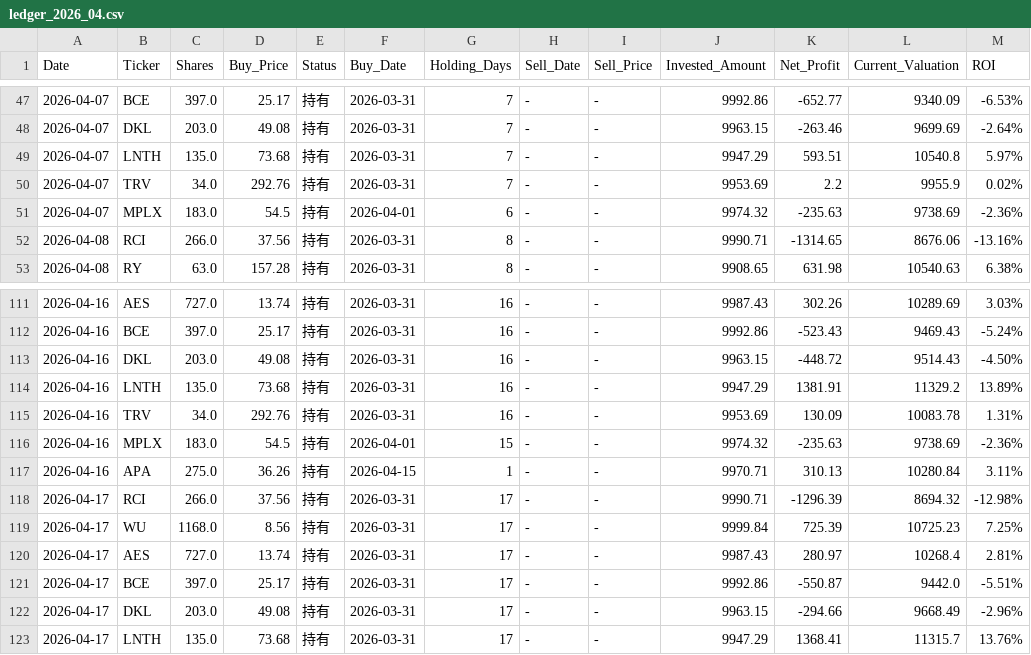
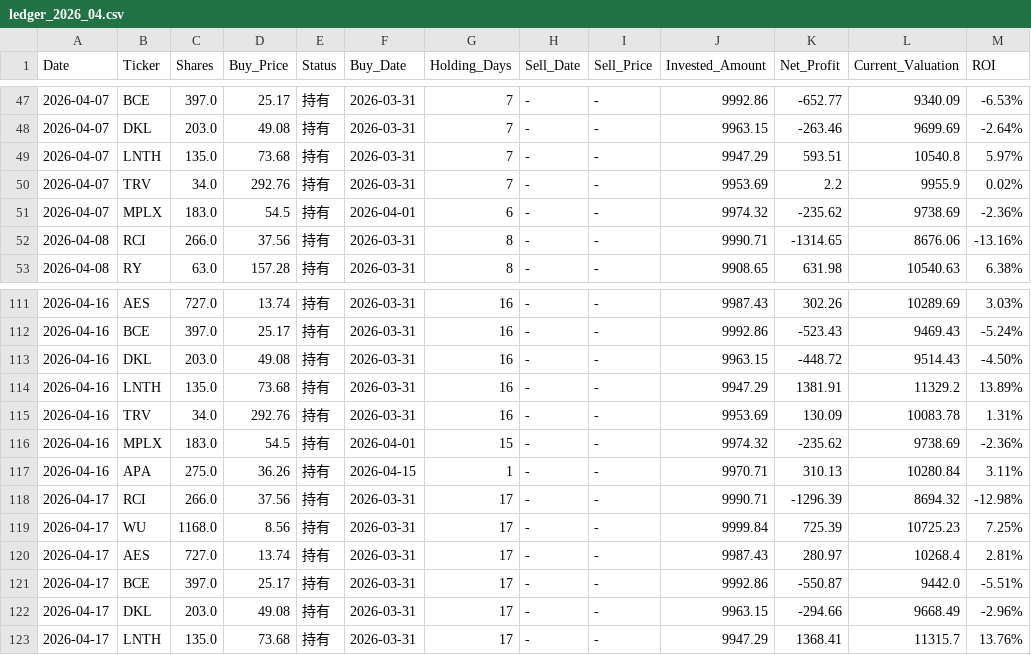
Before and after one commit to RayD-123/micro-quant-simulator, a CSV file: history_database/ledger_2026_04.csv, drawn as a sheet; only a part is shown, gaps mark what is left out.

```diff
--- a/history_database/ledger_2026_04.csv
+++ b/history_database/ledger_2026_04.csv
@@ -50,3 +50,3 @@
 2026-04-07,TRV,34.0,292.76,持有,2026-03-31,7,-,-,9953.69,2.2,9955.9,0.02%
-2026-04-07,MPLX,183.0,54.5,持有,2026-04-01,6,-,-,9974.32,-235.63,9738.69,-2.36%
+2026-04-07,MPLX,183.0,54.5,持有,2026-04-01,6,-,-,9974.32,-235.62,9738.69,-2.36%
 2026-04-08,RCI,266.0,37.56,持有,2026-03-31,8,-,-,9990.71,-1314.65,8676.06,-13.16%
@@ -115,3 +115,3 @@
 2026-04-16,TRV,34.0,292.76,持有,2026-03-31,16,-,-,9953.69,130.09,10083.78,1.31%
-2026-04-16,MPLX,183.0,54.5,持有,2026-04-01,15,-,-,9974.32,-235.63,9738.69,-2.36%
+2026-04-16,MPLX,183.0,54.5,持有,2026-04-01,15,-,-,9974.32,-235.62,9738.69,-2.36%
 2026-04-16,APA,275.0,36.26,持有,2026-04-15,1,-,-,9970.71,310.13,10280.84,3.11%
```
Also changed, not shown: daily_equity.csv, history_database/ledger_2026_05.csv, 1 other file.
